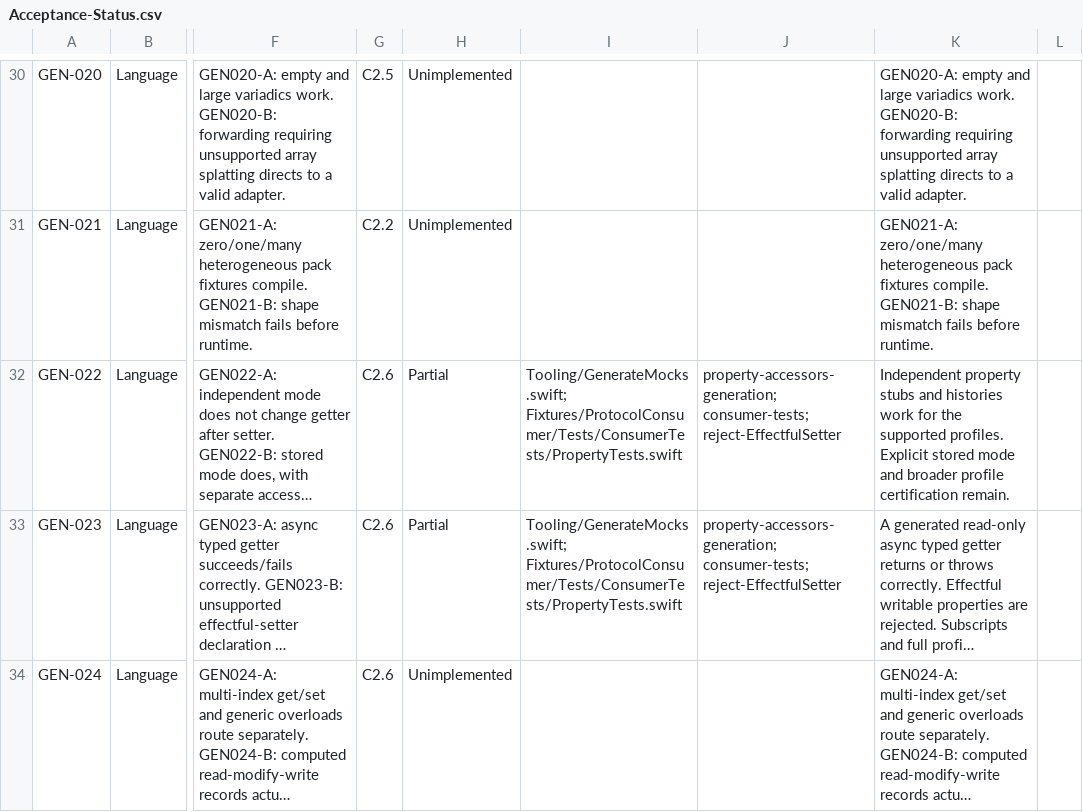
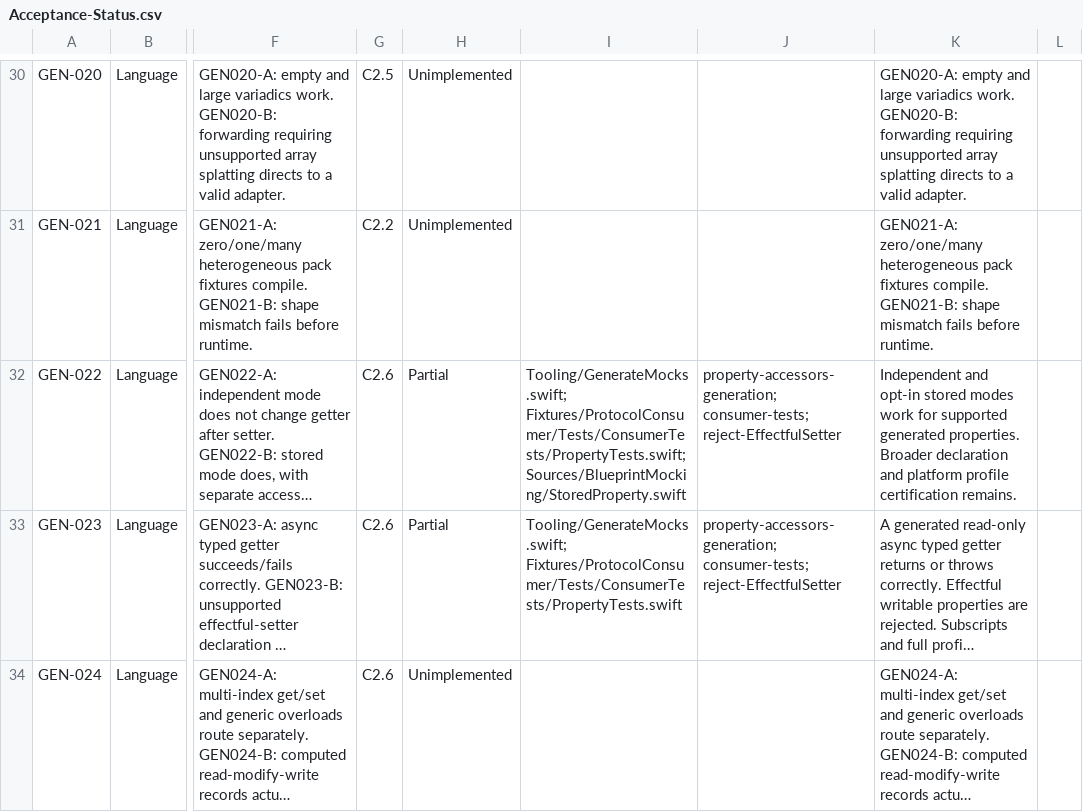
Before and after one commit to trianstudios/blueprint-swift-mocking-framework, a CSV file: Docs/Acceptance-Status.csv, drawn as a sheet; only a part is shown, gaps mark what is left out; long unchanged cells end in …; the diff covers the shown part only; the diff names each change by its address in the sheet, - before the commit and + after, or states it on an @@ line.

Commit message:
Milestone 18: add opt-in typed property storage
Publish replacements before releasing retired values. Keep get and set verification separate and exercise the stored property through a generated protocol.

```diff
--- a/Docs/Acceptance-Status.csv
+++ b/Docs/Acceptance-Status.csv
-I32: Tooling/GenerateMocks.swift; Fixtures/ProtocolConsumer/Tests/ConsumerTests/PropertyTests.swift
+I32: Tooling/GenerateMocks.swift; Fixtures/ProtocolConsumer/Tests/ConsumerTests/PropertyTests.swift; Sources/BlueprintMocking/StoredProperty.swift
-K32: Independent property stubs and histories work for the supported profiles. Explicit stored mode and broader profile certification remain.
+K32: Independent and opt-in stored modes work for supported generated properties. Broader declaration and platform profile certification remains.
```
Also changed, not shown: 4 edited cells elsewhere in this file, 6 other files.
